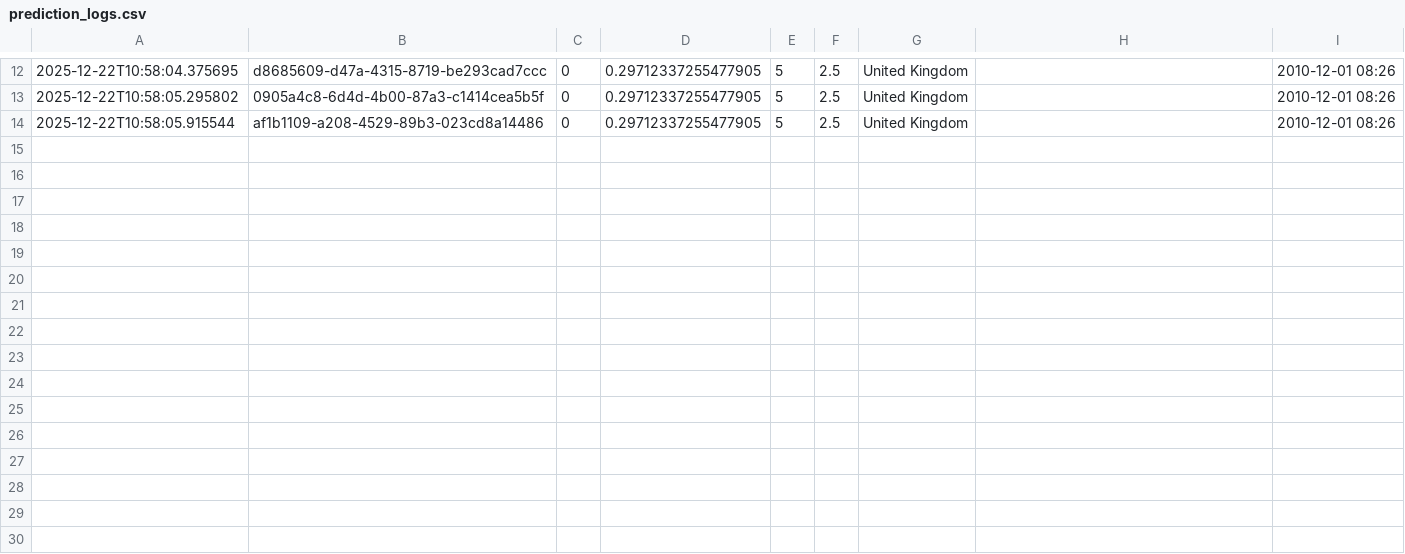
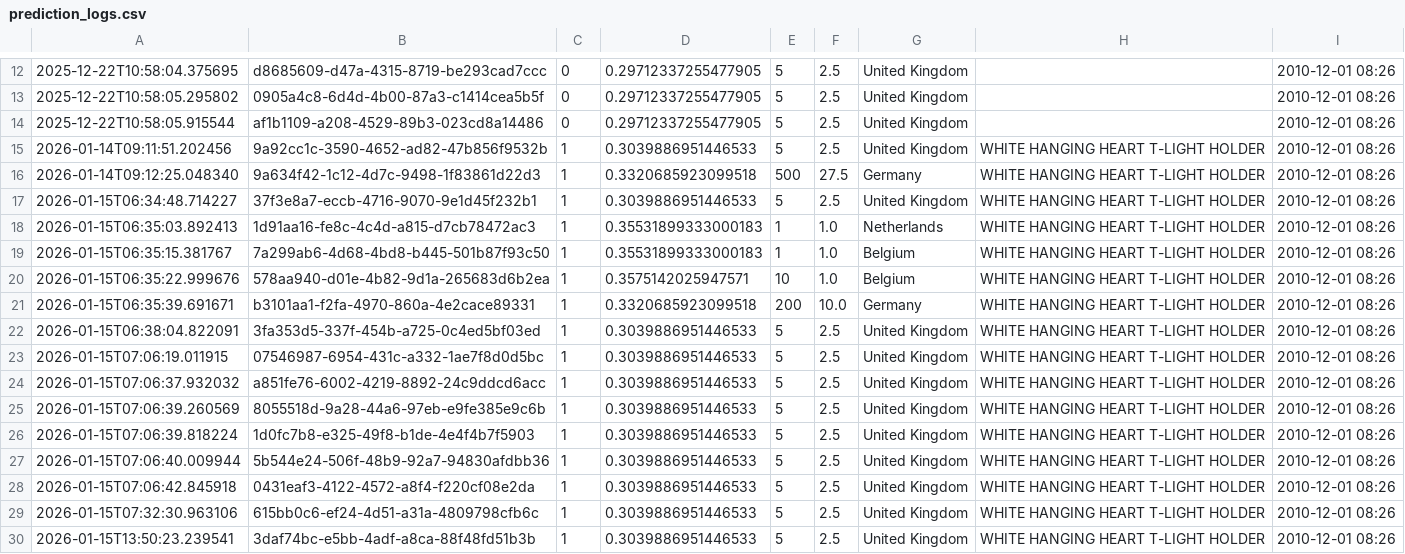
Before and after one commit to arpits1-hestabit/TSE, a CSV file: Week-6/src/logs/prediction_logs.csv, drawn as a sheet; only a part is shown, gaps mark what is left out; the diff names each change by its address in the sheet, - before the commit and + after, or states it on an @@ line.

```diff
--- a/Week-6/src/logs/prediction_logs.csv
+++ b/Week-6/src/logs/prediction_logs.csv
+row 15: 2026-01-14T09:11:51.202456 | 9a92cc1c-3590-4652-ad82-47b856f9532b | 1 | 0.3039886951446533 | 5 | 2.5 | United Kingdom | WHITE HANGING HEART T-LIGHT HOLDER | 2010-12-01 08:26
+row 16: 2026-01-14T09:12:25.048340 | 9a634f42-1c12-4d7c-9498-1f83861d22d3 | 1 | 0.3320685923099518 | 500 | 27.5 | Germany | WHITE HANGING HEART T-LIGHT HOLDER | 2010-12-01 08:26
+row 17: 2026-01-15T06:34:48.714227 | 37f3e8a7-eccb-4716-9070-9e1d45f232b1 | 1 | 0.3039886951446533 | 5 | 2.5 | United Kingdom | WHITE HANGING HEART T-LIGHT HOLDER | 2010-12-01 08:26
+row 18: 2026-01-15T06:35:03.892413 | 1d91aa16-fe8c-4c4d-a815-d7cb78472ac3 | 1 | 0.35531899333000183 | 1 | 1.0 | Netherlands | WHITE HANGING HEART T-LIGHT HOLDER | 2010-12-01 08:26
+row 19: 2026-01-15T06:35:15.381767 | 7a299ab6-4d68-4bd8-b445-501b87f93c50 | 1 | 0.35531899333000183 | 1 | 1.0 | Belgium | WHITE HANGING HEART T-LIGHT HOLDER | 2010-12-01 08:26
+row 20: 2026-01-15T06:35:22.999676 | 578aa940-d01e-4b82-9d1a-265683d6b2ea | 1 | 0.3575142025947571 | 10 | 1.0 | Belgium | WHITE HANGING HEART T-LIGHT HOLDER | 2010-12-01 08:26
+row 21: 2026-01-15T06:35:39.691671 | b3101aa1-f2fa-4970-860a-4e2cace89331 | 1 | 0.3320685923099518 | 200 | 10.0 | Germany | WHITE HANGING HEART T-LIGHT HOLDER | 2010-12-01 08:26
+row 22: 2026-01-15T06:38:04.822091 | 3fa353d5-337f-454b-a725-0c4ed5bf03ed | 1 | 0.3039886951446533 | 5 | 2.5 | United Kingdom | WHITE HANGING HEART T-LIGHT HOLDER | 2010-12-01 08:26
+row 23: 2026-01-15T07:06:19.011915 | 07546987-6954-431c-a332-1ae7f8d0d5bc | 1 | 0.3039886951446533 | 5 | 2.5 | United Kingdom | WHITE HANGING HEART T-LIGHT HOLDER | 2010-12-01 08:26
+row 24: 2026-01-15T07:06:37.932032 | a851fe76-6002-4219-8892-24c9ddcd6acc | 1 | 0.3039886951446533 | 5 | 2.5 | United Kingdom | WHITE HANGING HEART T-LIGHT HOLDER | 2010-12-01 08:26
+row 25: 2026-01-15T07:06:39.260569 | 8055518d-9a28-44a6-97eb-e9fe385e9c6b | 1 | 0.3039886951446533 | 5 | 2.5 | United Kingdom | WHITE HANGING HEART T-LIGHT HOLDER | 2010-12-01 08:26
+row 26: 2026-01-15T07:06:39.818224 | 1d0fc7b8-e325-49f8-b1de-4e4f4b7f5903 | 1 | 0.3039886951446533 | 5 | 2.5 | United Kingdom | WHITE HANGING HEART T-LIGHT HOLDER | 2010-12-01 08:26
+row 27: 2026-01-15T07:06:40.009944 | 5b544e24-506f-48b9-92a7-94830afdbb36 | 1 | 0.3039886951446533 | 5 | 2.5 | United Kingdom | WHITE HANGING HEART T-LIGHT HOLDER | 2010-12-01 08:26
+row 28: 2026-01-15T07:06:42.845918 | 0431eaf3-4122-4572-a8f4-f220cf08e2da | 1 | 0.3039886951446533 | 5 | 2.5 | United Kingdom | WHITE HANGING HEART T-LIGHT HOLDER | 2010-12-01 08:26
+row 29: 2026-01-15T07:32:30.963106 | 615bb0c6-ef24-4d51-a31a-4809798cfb6c | 1 | 0.3039886951446533 | 5 | 2.5 | United Kingdom | WHITE HANGING HEART T-LIGHT HOLDER | 2010-12-01 08:26
+row 30: 2026-01-15T13:50:23.239541 | 3daf74bc-e5bb-4adf-a8ca-88f48fd51b3b | 1 | 0.3039886951446533 | 5 | 2.5 | United Kingdom | WHITE HANGING HEART T-LIGHT HOLDER | 2010-12-01 08:26
```
Also changed, not shown: 14 other files.
